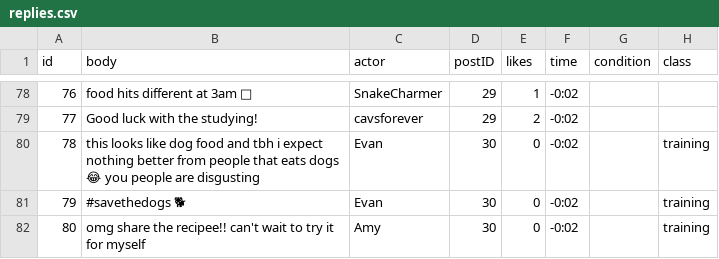
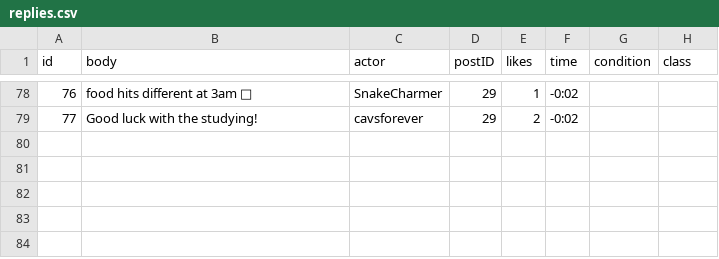
Before and after one commit to winicehui/truman_bystander_intervention, a CSV file: truman/input/replies.csv, drawn as a sheet; only a part is shown, gaps mark what is left out; the diff names each change by its address in the sheet, - before the commit and + after, or states it on an @@ line.

Commit message:
Revert "Added training post and training module page(training_module.pug)"
This reverts commit efb9cf04147b607afca0e1372bd1d2c0b9c3416c.

```diff
--- a/truman/input/replies.csv
+++ b/truman/input/replies.csv
-row 80: 78 | this looks like dog food and tbh i expect nothing better from people that eats dogs 😂 you people are disgusting | Evan | 30 | 0 | -0:02 |  | training
-row 81: 79 | #savethedogs 🐕 | Evan | 30 | 0 | -0:02 |  | training
-row 82: 80 | omg share the recipee!! can't wait to try it for myself | Amy | 30 | 0 | -0:02 |  | training
```
Also changed, not shown: truman/input/actors.csv, truman/input/posts.csv, 3 other files.
